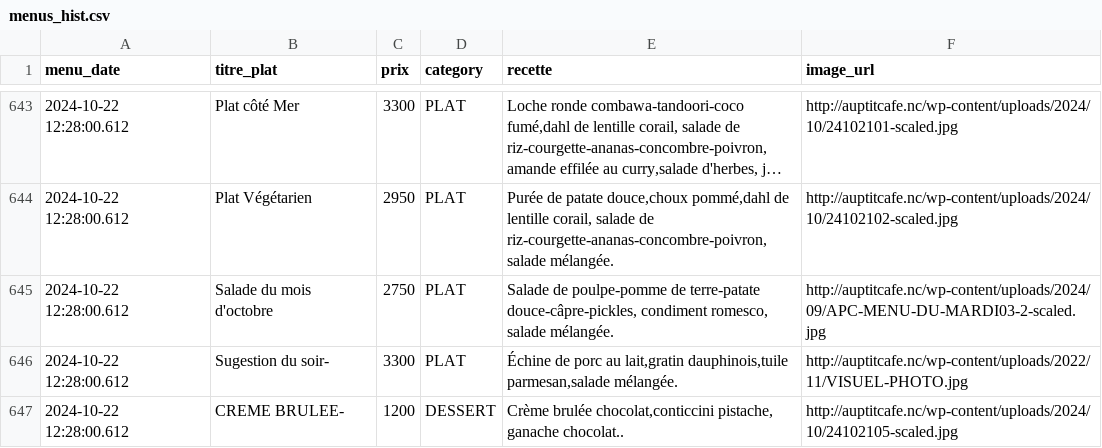
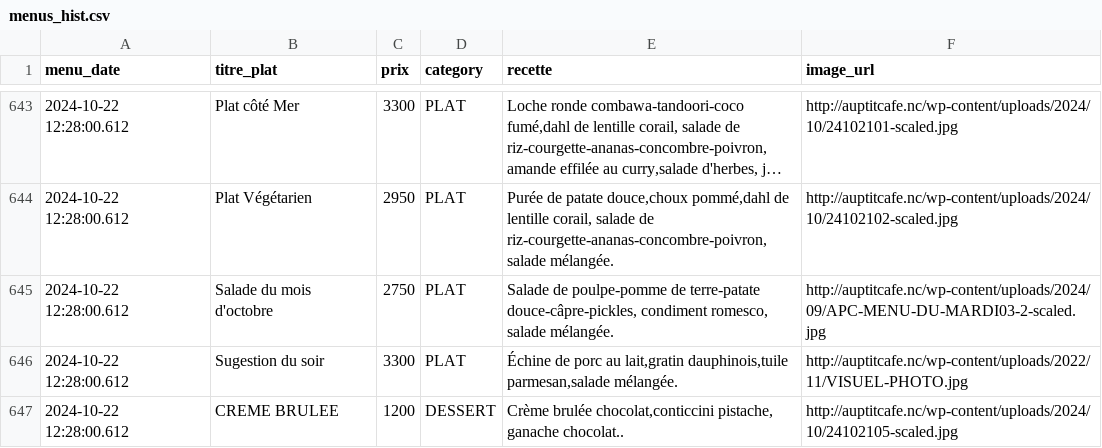
Before and after one commit to adriens/auptitcafe-data, a CSV file: data/menus_hist.csv, drawn as a sheet; only a part is shown, gaps mark what is left out; long unchanged cells end in …; the diff covers the shown part only; the diff names each change by its address in the sheet, - before the commit and + after, or states it on an @@ line.

```diff
--- a/data/menus_hist.csv
+++ b/data/menus_hist.csv
-B646 (titre_plat): Sugestion du soir-
+B646 (titre_plat): Sugestion du soir
-B647 (titre_plat): CREME BRULEE-
+B647 (titre_plat): CREME BRULEE
```
Also changed, not shown: 154 edited cells elsewhere in this file, data/current_menus.csv.
